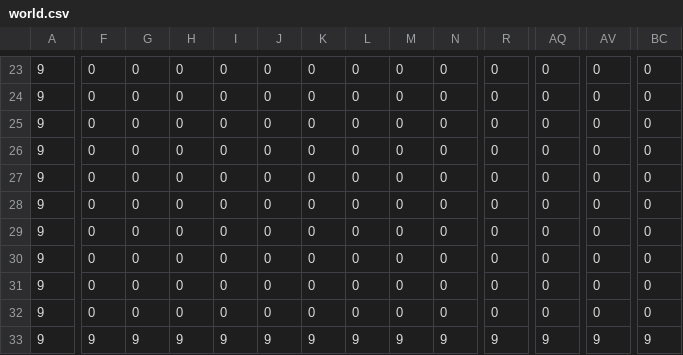
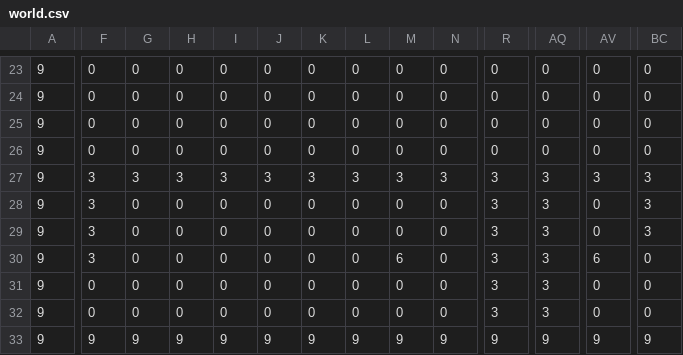
Before and after one commit to ethanic17/csc413-tank-game, a CSV file: TankGame/resources/world.csv, drawn as a sheet; only a part is shown, gaps mark what is left out; the diff covers the shown part only; the diff names each change by its address in the sheet, - before the commit and + after, or states it on an @@ line.

```diff
--- a/TankGame/resources/world.csv
+++ b/TankGame/resources/world.csv
-F27:F30: 0
+F27:F30: 3
-G27: 0
+G27: 3
-H27: 0
+H27: 3
-I27: 0
+I27: 3
-J27: 0
+J27: 3
-K27: 0
+K27: 3
-L27: 0
+L27: 3
-M27: 0
+M27: 3
-N27: 0
+N27: 3
-R27:R32: 0
+R27:R32: 3
-AQ27:AQ32: 0
+AQ27:AQ32: 3
-AV27: 0
+AV27: 3
-BC27:BC29: 0
+BC27:BC29: 3
-M30: 0
+M30: 6
-AV30: 0
+AV30: 6
```
Also changed, not shown: 14 edited cells elsewhere in this file, 4 other files.
